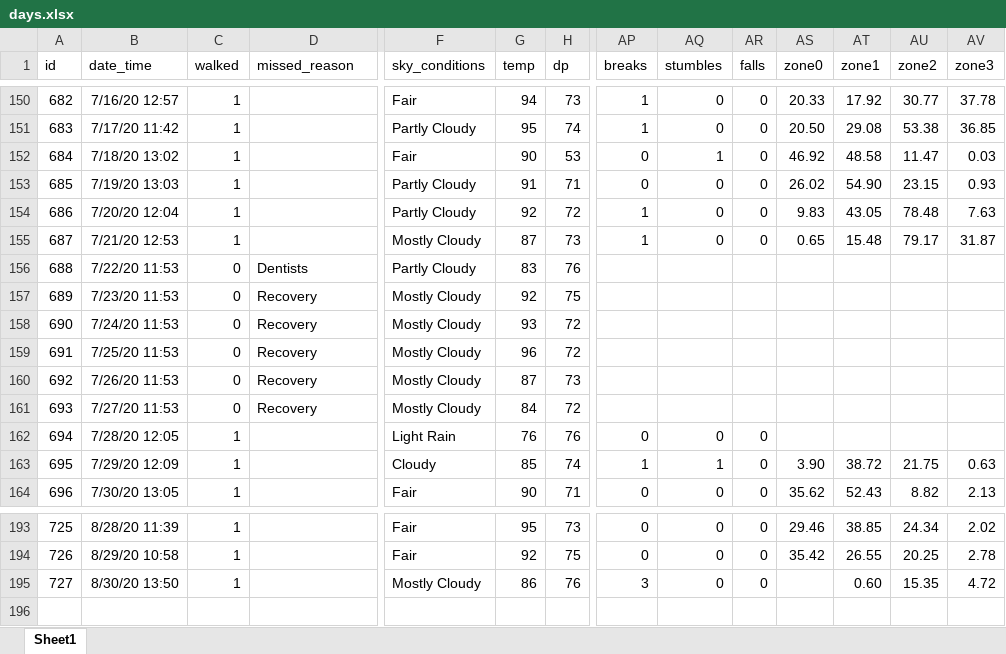
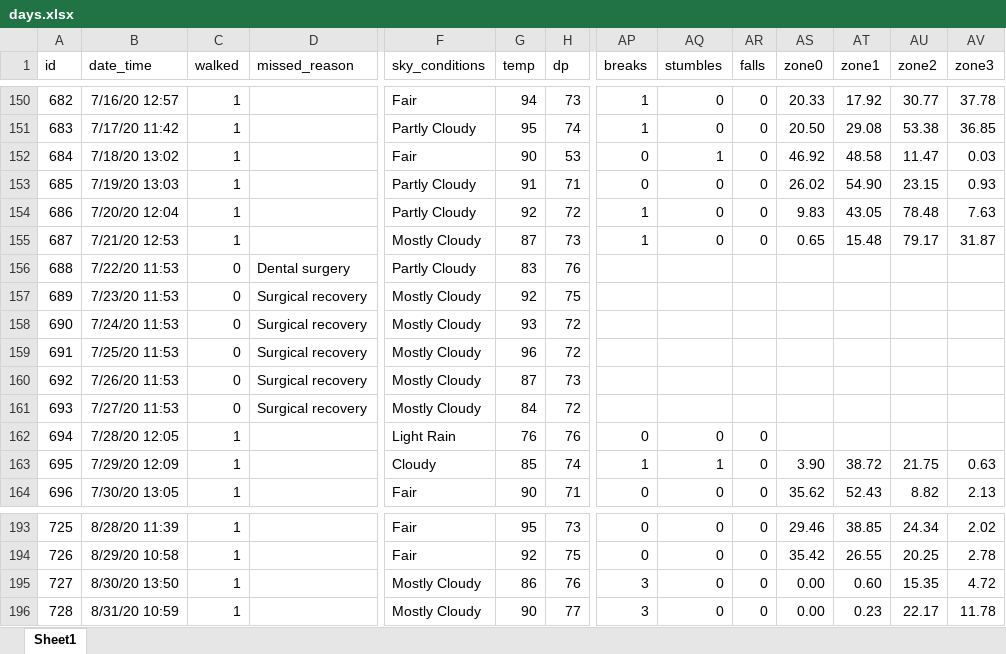
Before and after one commit to gitHubSlinkman/MyWalks, an Excel workbook: data/days.xlsx, sheet Sheet1, drawn as a sheet; only a part is shown, gaps mark what is left out; values as stored, in another font and other column widths than the file's, no borders; rows hold the shown columns only; the diff names each change by its address in the sheet, - before the commit and + after, or states it on an @@ line.

Commit message:
2020-08-31 9:08
1. Added remove_na.R
2. Added todays walk to data/days.xlsx
3. Debugged functions/fetch_variable_values.R
4. Debugges/plot_frequency_bar_chart.R
5. Debugged test__plot_frequency_bar_chart

```diff
--- a/data/days.xlsx (sheet Sheet1)
+++ b/data/days.xlsx (sheet Sheet1)
-D156 (missed_reason): Dentists
+D156 (missed_reason): Dental surgery
-D157:D161 (missed_reason): Recovery
+D157:D161 (missed_reason): Surgical recovery
-AS195 (zone0): (empty)
+AS195 (zone0): 0.00
+row 196: 728 | 8/31/20 10:59 | 1 |  | Mostly Cloudy | 90 | 77 | 3 | 0 | 0 | 0.00 | 0.23 | 22.17 | 11.78
```
Also changed, not shown: 5 other files.
